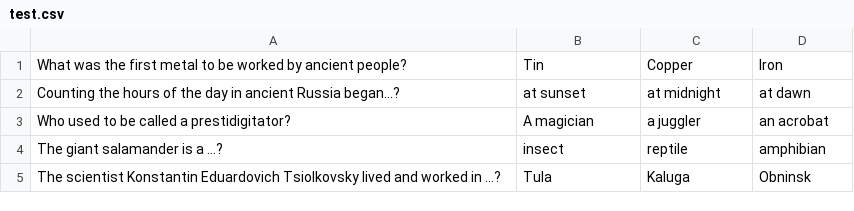
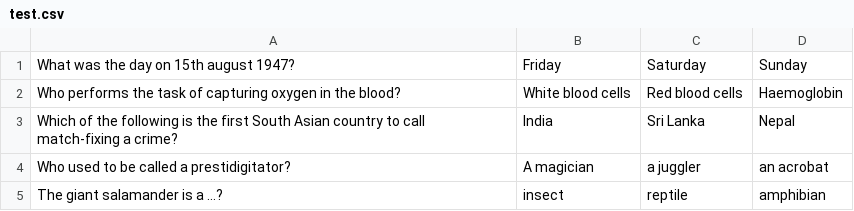
Before and after one commit to aqus/2023-09-otus-spring-novozhilov, a CSV file: hw01/src/main/resources/test.csv, drawn as a sheet.

Commit message:
change questions

```diff
--- a/hw01/src/main/resources/test.csv
+++ b/hw01/src/main/resources/test.csv
@@ -1,5 +1,5 @@
-What was the first metal to be worked by ancient people?;Tin;Copper;Iron
-Counting the hours of the day in ancient Russia began...?;at sunset;at midnight;at dawn
+What was the day on 15th august 1947?;Friday;Saturday;Sunday
+Who performs the task of capturing oxygen in the blood?;White blood cells;Red blood cells;Haemoglobin
+Which of the following is the first South Asian country to call match-fixing a crime?;India;Sri Lanka;Nepal
 Who used to be called a prestidigitator?;A magician;a juggler;an acrobat
 The giant salamander is a ...?;insect;reptile;amphibian
-The scientist Konstantin Eduardovich Tsiolkovsky lived and worked in ...?;Tula;Kaluga;Obninsk
```
